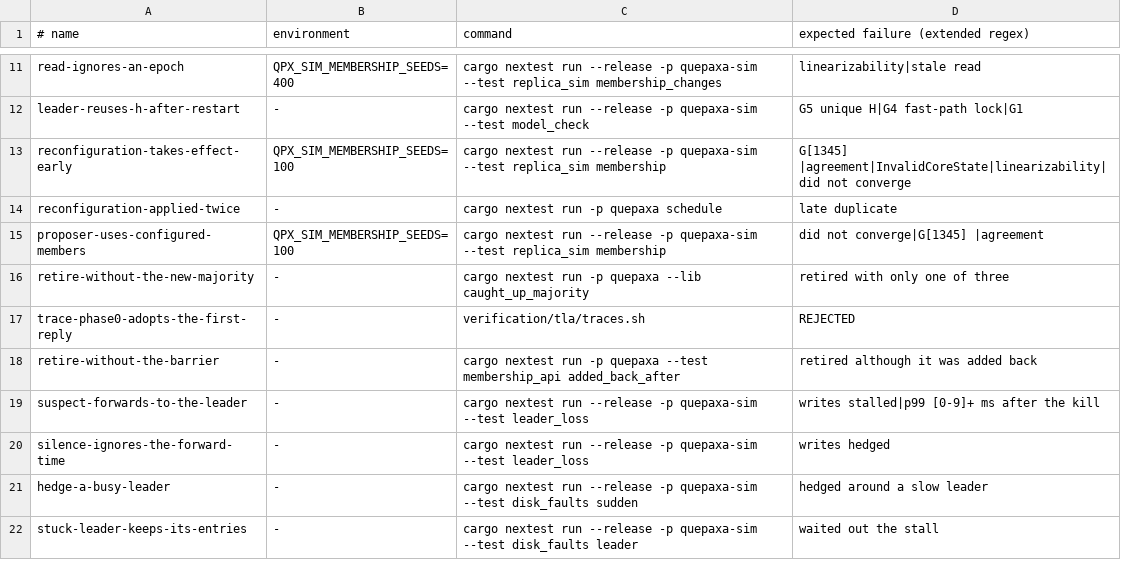
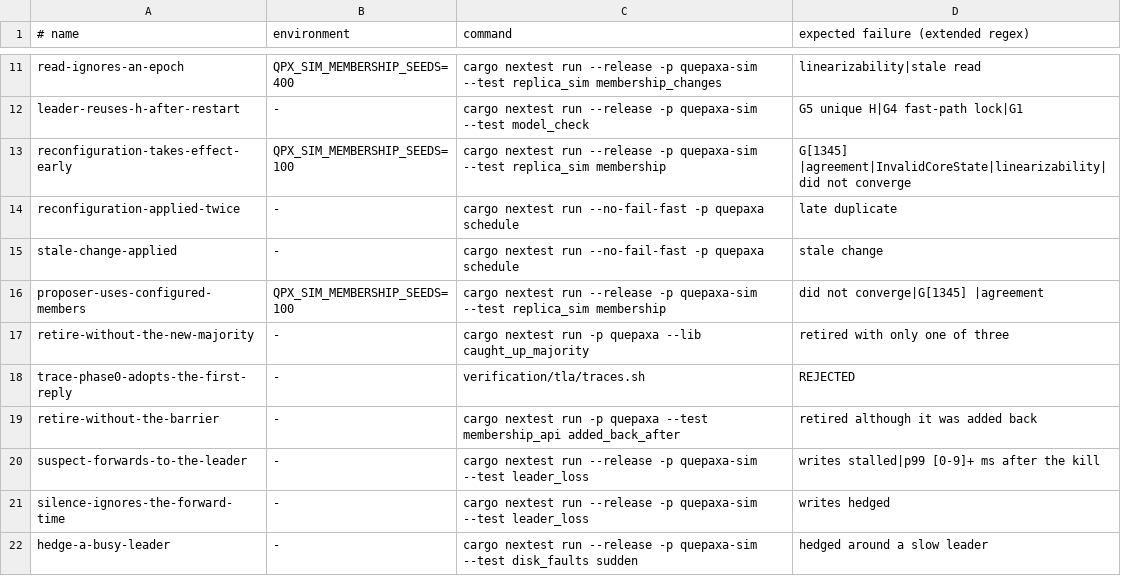
Before and after one commit to dyxushuai/quepaxa, a TSV file: verification/canaries.tsv, drawn as a sheet; only a part is shown, gaps mark what is left out; the shorter side is filled out with more unchanged rows.

```diff
--- a/verification/canaries.tsv
+++ b/verification/canaries.tsv
@@ -13,3 +13,4 @@ leader-reuses-h-after-restart	-	cargo nextest run --release -p quepaxa-sim --tes
 reconfiguration-takes-effect-early	QPX_SIM_MEMBERSHIP_SEEDS=100	cargo nextest run --release -p quepaxa-sim --test replica_sim membership	G[1345] |agreement|InvalidCoreState|linearizability|did not converge
-reconfiguration-applied-twice	-	cargo nextest run -p quepaxa schedule	late duplicate
+reconfiguration-applied-twice	-	cargo nextest run --no-fail-fast -p quepaxa schedule	late duplicate
+stale-change-applied	-	cargo nextest run --no-fail-fast -p quepaxa schedule	stale change
 proposer-uses-configured-members	QPX_SIM_MEMBERSHIP_SEEDS=100	cargo nextest run --release -p quepaxa-sim --test replica_sim membership	did not converge|G[1345] |agreement
```
Also changed, not shown: 35 other files.
